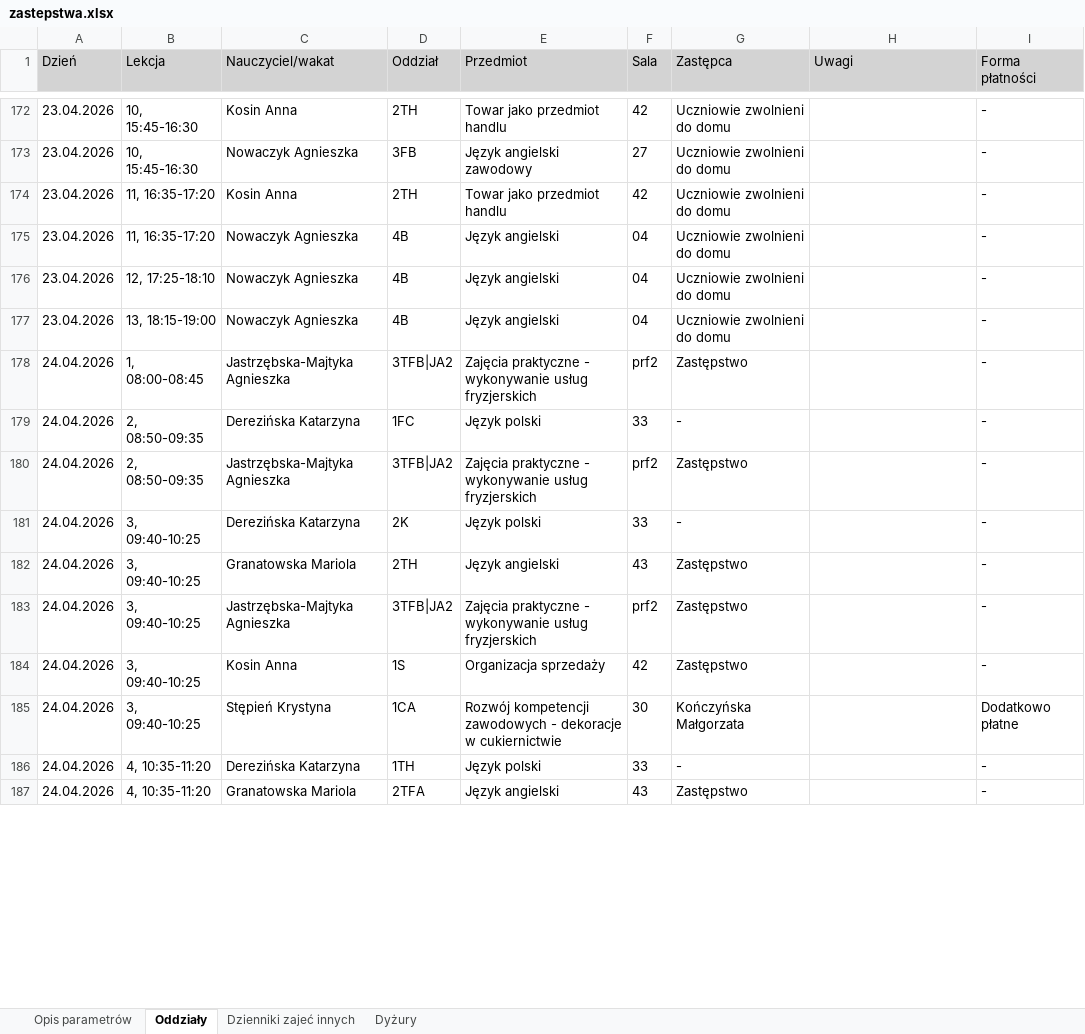
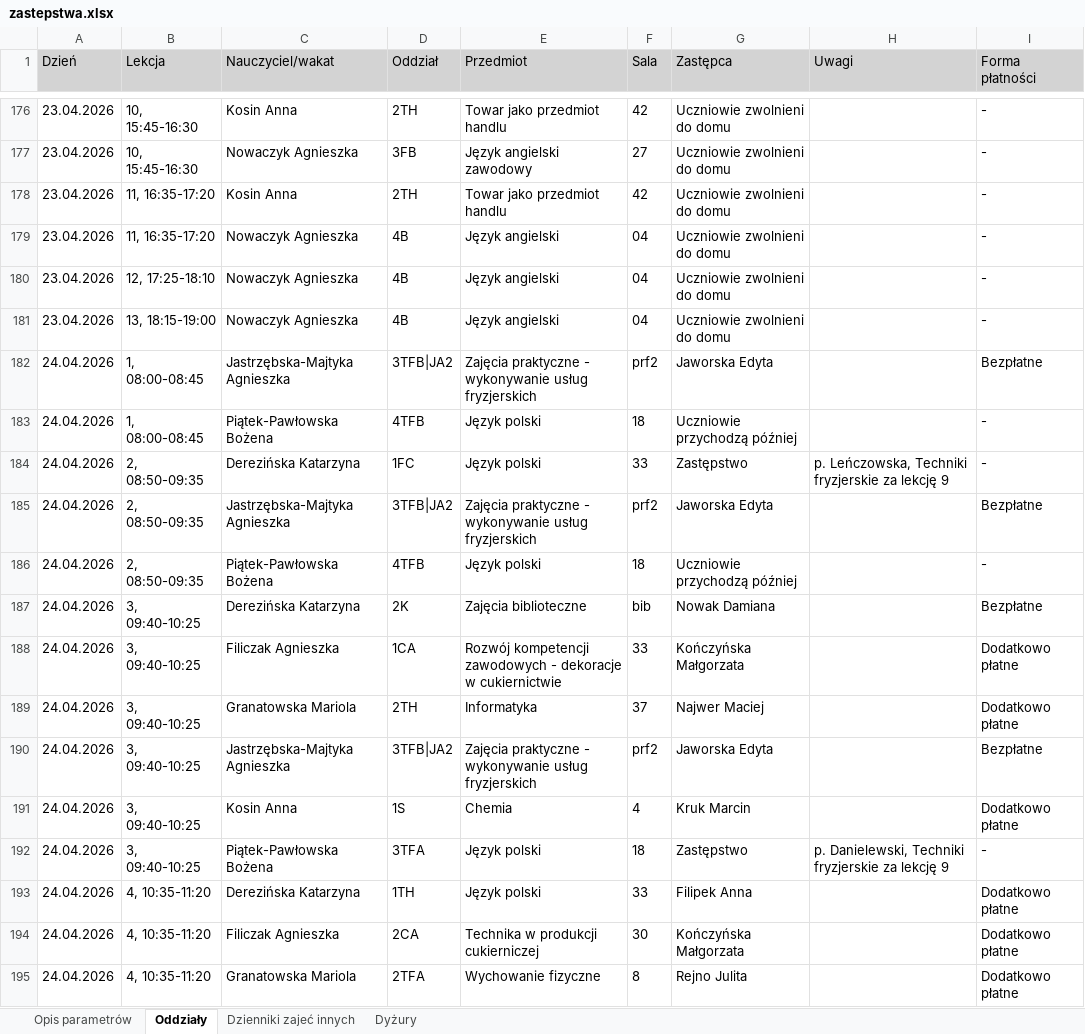
Before and after one commit to adeodatus11/zastepstwa, an Excel workbook: zastepstwa.xlsx, sheet Oddziały, drawn as a sheet; only a part is shown, gaps mark what is left out; values as stored, in another font and other column widths than the file's, no borders; removed rows and columns are numbered as before the commit, all else as after; the diff covers the shown part only; the diff names each change by its address in the sheet, - before the commit and + after, or states it on an @@ line.

```diff
--- a/zastepstwa.xlsx (sheet Oddziały)
+++ b/zastepstwa.xlsx (sheet Oddziały)
-G182 (Zastępca): Zastępstwo
+G182 (Zastępca): Jaworska Edyta
-I182 (Forma płatności): -
+I182 (Forma płatności): Bezpłatne
+row 183: 24.04.2026 | 1, 08:00-08:45 | Piątek-Pawłowska Bożena | 4TFB | Język polski | 18 | Uczniowie przychodzą później |  | -
-G184 (Zastępca): -
+G184 (Zastępca): Zastępstwo
-H184 (Uwagi): (empty)
+H184 (Uwagi): p. Leńczowska, Techniki fryzjerskie za lekcję 9
-G185 (Zastępca): Zastępstwo
+G185 (Zastępca): Jaworska Edyta
-I185 (Forma płatności): -
+I185 (Forma płatności): Bezpłatne
+row 186: 24.04.2026 | 2, 08:50-09:35 | Piątek-Pawłowska Bożena | 4TFB | Język polski | 18 | Uczniowie przychodzą później |  | -
-E187 (Przedmiot): Język polski
+E187 (Przedmiot): Zajęcia biblioteczne
-F187 (Sala): 33
+F187 (Sala): bib
-G187 (Zastępca): -
+G187 (Zastępca): Nowak Damiana
-I187 (Forma płatności): -
+I187 (Forma płatności): Bezpłatne
+row 188: 24.04.2026 | 3, 09:40-10:25 | Filiczak Agnieszka | 1CA | Rozwój kompetencji zawodowych - dekoracje w cukiernictwie | 33 | Kończyńska Małgorzata |  | Dodatkowo płatne
-E189 (Przedmiot): Język angielski
+E189 (Przedmiot): Informatyka
-F189 (Sala): 43
+F189 (Sala): 37
-G189 (Zastępca): Zastępstwo
+G189 (Zastępca): Najwer Maciej
-I189 (Forma płatności): -
+I189 (Forma płatności): Dodatkowo płatne
-G190 (Zastępca): Zastępstwo
+G190 (Zastępca): Jaworska Edyta
-I190 (Forma płatności): -
+I190 (Forma płatności): Bezpłatne
-E191 (Przedmiot): Organizacja sprzedaży
+E191 (Przedmiot): Chemia
-F191 (Sala): 42
+F191 (Sala): 4
-G191 (Zastępca): Zastępstwo
+G191 (Zastępca): Kruk Marcin
-I191 (Forma płatności): -
+I191 (Forma płatności): Dodatkowo płatne
-row 185: 24.04.2026 | 3, 09:40-10:25 | Stępień Krystyna | 1CA | Rozwój kompetencji zawodowych - dekoracje w cukiernictwie | 30 | Kończyńska Małgorzata |  | Dodatkowo płatne
+row 192: 24.04.2026 | 3, 09:40-10:25 | Piątek-Pawłowska Bożena | 3TFA | Język polski | 18 | Zastępstwo | p. Danielewski, Techniki fryzjerskie za lekcję 9 | -
-G193 (Zastępca): -
+G193 (Zastępca): Filipek Anna
-I193 (Forma płatności): -
+I193 (Forma płatności): Dodatkowo płatne
+row 194: 24.04.2026 | 4, 10:35-11:20 | Filiczak Agnieszka | 2CA | Technika w produkcji cukierniczej | 30 | Kończyńska Małgorzata |  | Dodatkowo płatne
-E195 (Przedmiot): Język angielski
+E195 (Przedmiot): Wychowanie fizyczne
-F195 (Sala): 43
+F195 (Sala): 8
-G195 (Zastępca): Zastępstwo
+G195 (Zastępca): Rejno Julita
-I195 (Forma płatności): -
+I195 (Forma płatności): Dodatkowo płatne
```
Also changed, not shown: 24 added rows, 11 removed rows and 96 edited cells elsewhere in this sheet, sheet Dyżury, sheet Dzienniki zajeć innych, InformacjeOPrzeniesieniach.xlsx.
